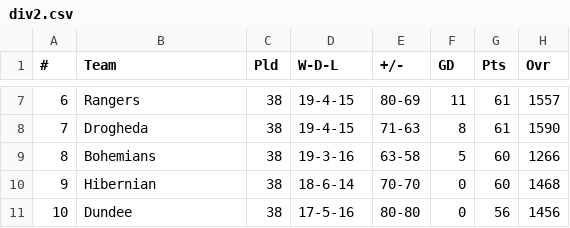
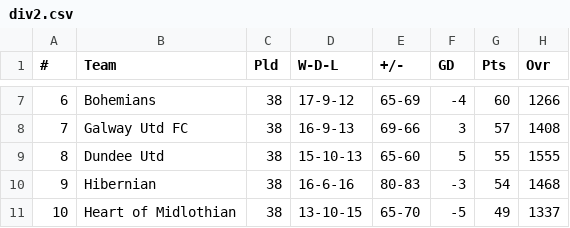
Before and after one commit to reginoxcf/football-simulator-2, a CSV file: data/standings/div2.csv, drawn as a sheet; only a part is shown, gaps mark what is left out; the diff covers the shown part only.

```diff
--- a/data/standings/div2.csv
+++ b/data/standings/div2.csv
@@ -7,5 +7,5 @@
-6 ,Rangers,38,19-4-15,80-69,11,61,1557
-7 ,Drogheda,38,19-4-15,71-63,8,61,1590
-8 ,Bohemians,38,19-3-16,63-58,5,60,1266
-9 ,Hibernian,38,18-6-14,70-70,0,60,1468
-10 ,Dundee,38,17-5-16,80-80,0,56,1456
+6 ,Bohemians,38,17-9-12,65-69,-4,60,1266
+7 ,Galway Utd FC,38,16-9-13,69-66,3,57,1408
+8 ,Dundee Utd,38,15-10-13,65-60,5,55,1555
+9 ,Hibernian,38,16-6-16,80-83,-3,54,1468
+10 ,Heart of Midlothian,38,13-10-15,65-70,-5,49,1337
```
Also changed, not shown: 88 edited cells elsewhere in this file, data/matches/div1.csv, data/matches/div2.csv, 7 other files.
